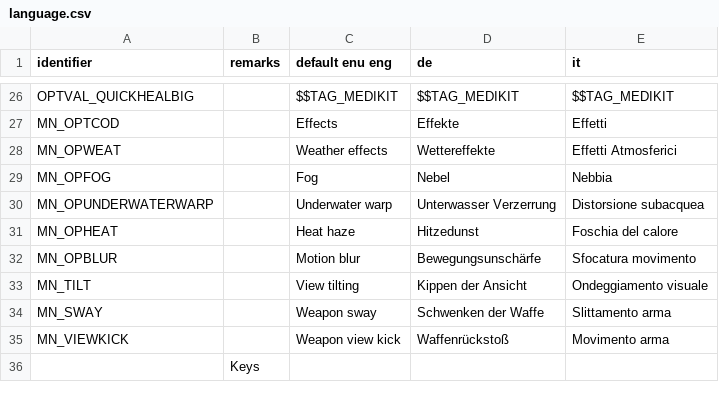
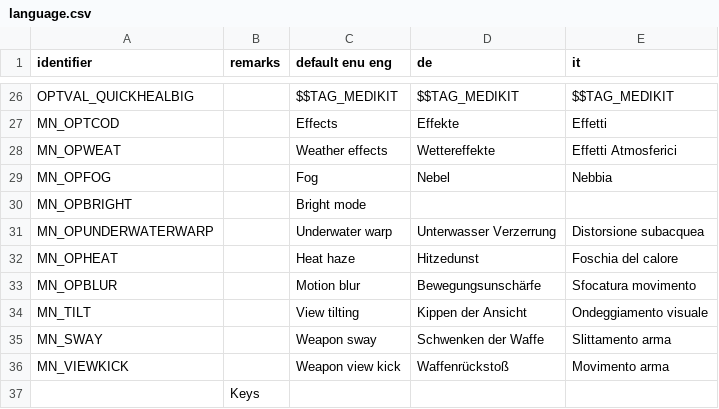
Before and after one commit to Realm667/Re-Releases, a CSV file: tcotd2/language.csv, drawn as a sheet; only a part is shown, gaps mark what is left out; the diff names each change by its address in the sheet, - before the commit and + after, or states it on an @@ line.

Commit message:
[TCOTD2] String update: MN_OPBRIGHT

```diff
--- a/tcotd2/language.csv
+++ b/tcotd2/language.csv
+row 30: MN_OPBRIGHT |  | Bright mode
```
